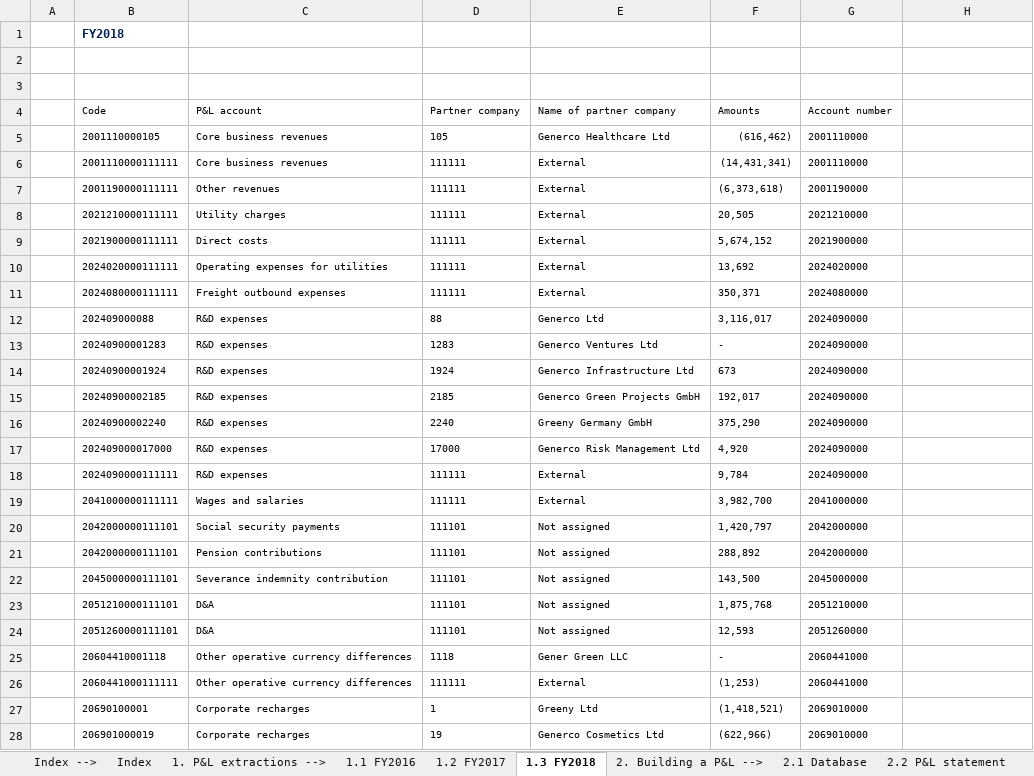
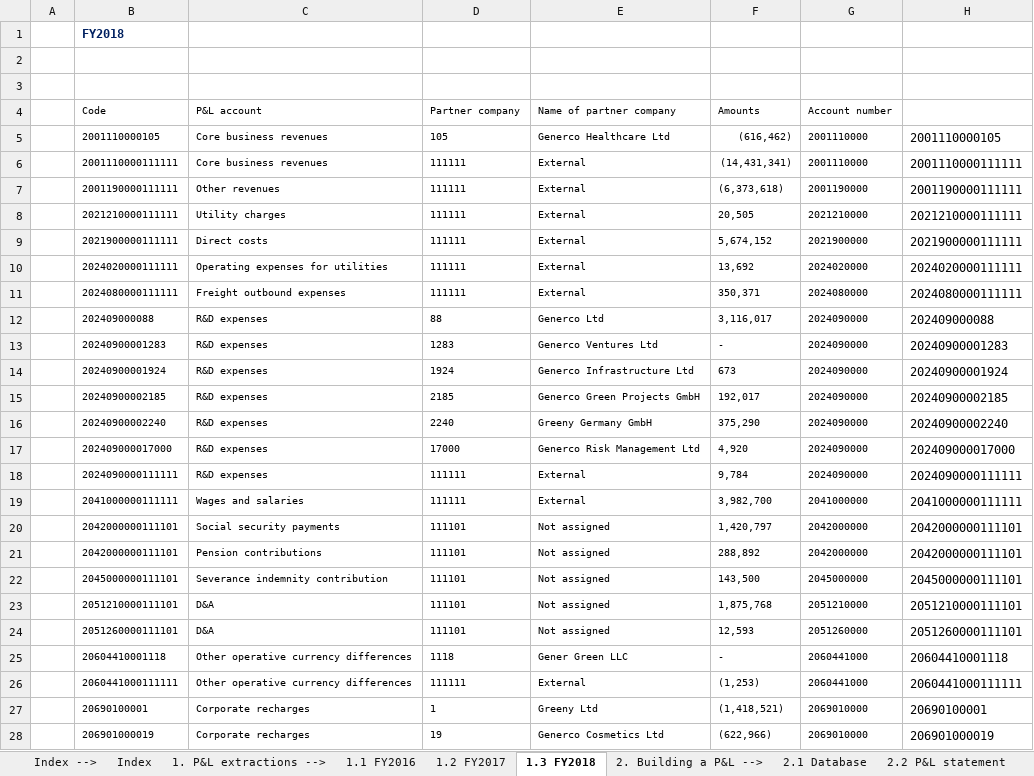
Before and after one commit to kucheriavii/udemy_economics, an Excel workbook: Section 7/78. Using INDEX & MATCH as a Substitute for VLOOKUP/66.+Index+Match_before.xlsm, sheet 1.3 FY2018, drawn as a sheet; only a part is shown; values as stored, in another font and other column widths than the file's, no borders; the diff covers the shown part only; the diff names each change by its address in the sheet, - before the commit and + after, or states it on an @@ line.

```diff
--- a/Section 7/78. Using INDEX & MATCH as a Substitute for VLOOKUP/66.+Index+Match_before.xlsm (sheet 1.3 FY2018)
+++ b/Section 7/78. Using INDEX & MATCH as a Substitute for VLOOKUP/66.+Index+Match_before.xlsm (sheet 1.3 FY2018)
-H5: (empty)
+H5: 2001110000105
-H6: (empty)
+H6: 2001110000111111
-H7: (empty)
+H7: 2001190000111111
-H8: (empty)
+H8: 2021210000111111
-H9: (empty)
+H9: 2021900000111111
-H10: (empty)
+H10: 2024020000111111
-H11: (empty)
+H11: 2024080000111111
-H12: (empty)
+H12: 202409000088
-H13: (empty)
+H13: 20240900001283
-H14: (empty)
+H14: 20240900001924
-H15: (empty)
+H15: 20240900002185
-H16: (empty)
+H16: 20240900002240
-H17: (empty)
+H17: 202409000017000
-H18: (empty)
+H18: 2024090000111111
-H19: (empty)
+H19: 2041000000111111
-H20:H21: (empty)
+H20:H21: 2042000000111101
-H22: (empty)
+H22: 2045000000111101
-H23: (empty)
+H23: 2051210000111101
-H24: (empty)
+H24: 2051260000111101
-H25: (empty)
+H25: 20604410001118
-H26: (empty)
+H26: 2060441000111111
-H27: (empty)
+H27: 20690100001
-H28: (empty)
+H28: 206901000019
```
Also changed, not shown: 50 edited cells elsewhere in this sheet, sheet 2.1 Database, sheet 1.2 FY2017, 1 other file.
